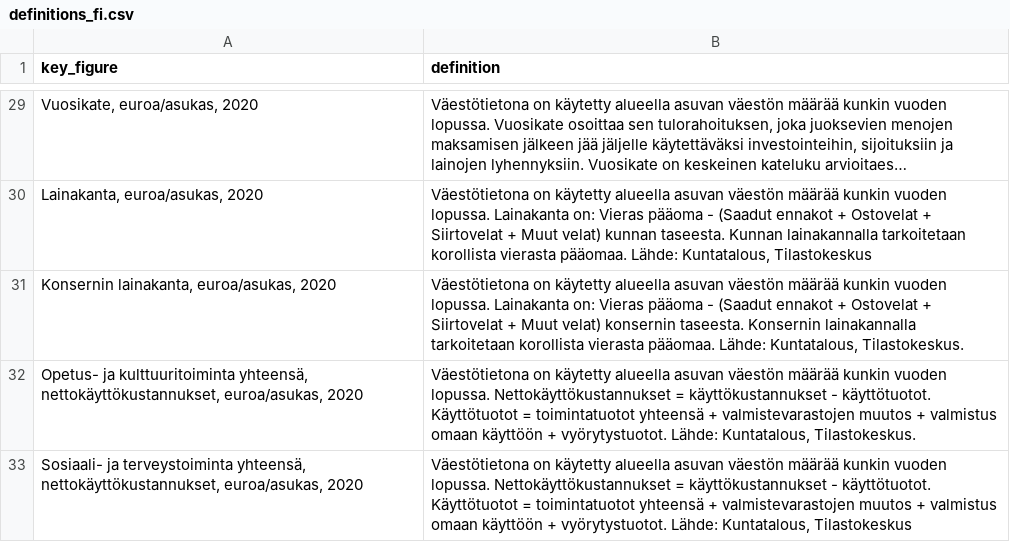
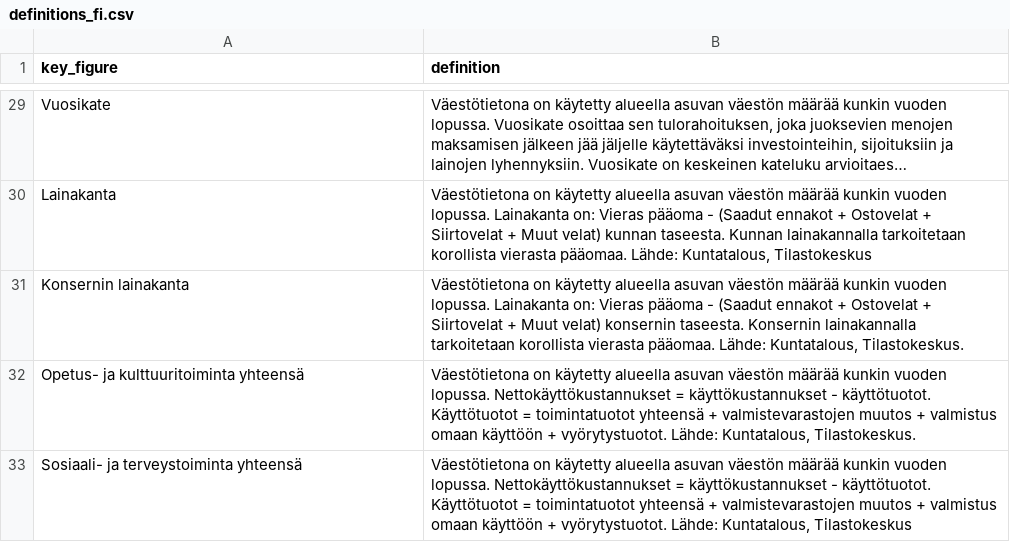
Before and after one commit to tuopouk/key_figures_in_finland, a CSV file: assets/definitions_fi.csv, drawn as a sheet; only a part is shown, gaps mark what is left out; long unchanged cells end in …; the diff covers the shown part only; the diff names each change by its address in the sheet, - before the commit and + after, or states it on an @@ line.

```diff
--- a/assets/definitions_fi.csv
+++ b/assets/definitions_fi.csv
-A29 (key_figure): Vuosikate, euroa/asukas, 2020
+A29 (key_figure): Vuosikate
-A30 (key_figure): Lainakanta, euroa/asukas, 2020
+A30 (key_figure): Lainakanta
-A31 (key_figure): Konsernin lainakanta, euroa/asukas, 2020
+A31 (key_figure): Konsernin lainakanta
-A32 (key_figure): …ja kulttuuritoiminta yhteensä, nettokäyttökustannukset, euroa/asukas, 2020
+A32 (key_figure): …ja kulttuuritoiminta yhteensä
-A33 (key_figure): …ja terveystoiminta yhteensä, nettokäyttökustannukset, euroa/asukas, 2020
+A33 (key_figure): …ja terveystoiminta yhteensä
```
Also changed, not shown: 27 edited cells elsewhere in this file, assets/definitions_en.csv, assets/definitions_sv.csv.
